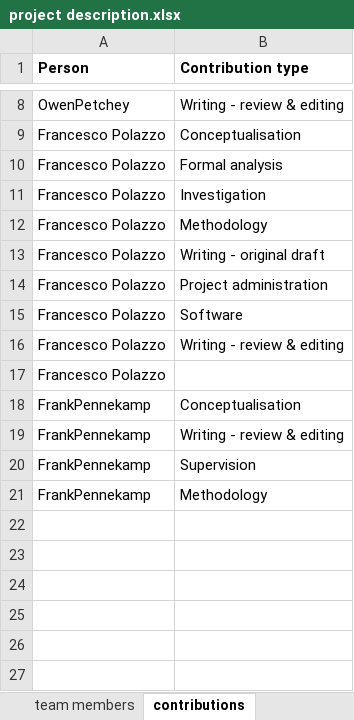
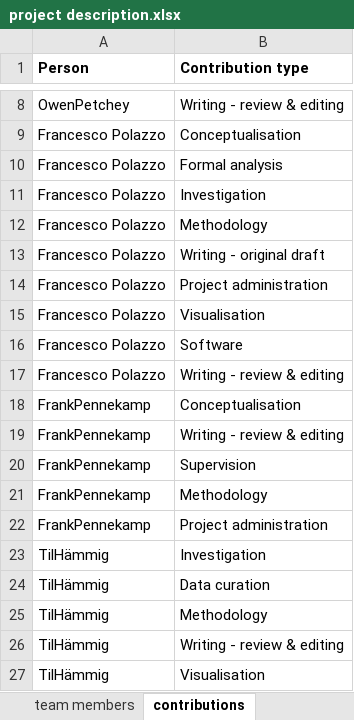
Before and after one commit to Xpan22/Response-div-stability-competitive-communities, an Excel workbook: management/project description.xlsx, sheet contributions, drawn as a sheet; only a part is shown, gaps mark what is left out; values as stored, in another font and other column widths than the file's, no borders; 1 other sheet too large or unreadable and not compared; removed rows and columns are numbered as before the commit, all else as after; the diff names each change by its address in the sheet, - before the commit and + after, or states it on an @@ line.

```diff
--- a/management/project description.xlsx (sheet contributions)
+++ b/management/project description.xlsx (sheet contributions)
+row 15: Francesco Polazzo | Visualisation
-row 17: Francesco Polazzo
+row 22: FrankPennekamp | Project administration
+row 23: TilHämmig | Investigation
+row 24: TilHämmig | Data curation
+row 25: TilHämmig | Methodology
+row 26: TilHämmig | Writing - review & editing
+row 27: TilHämmig | Visualisation
```
Also changed, not shown: 49 other files.
